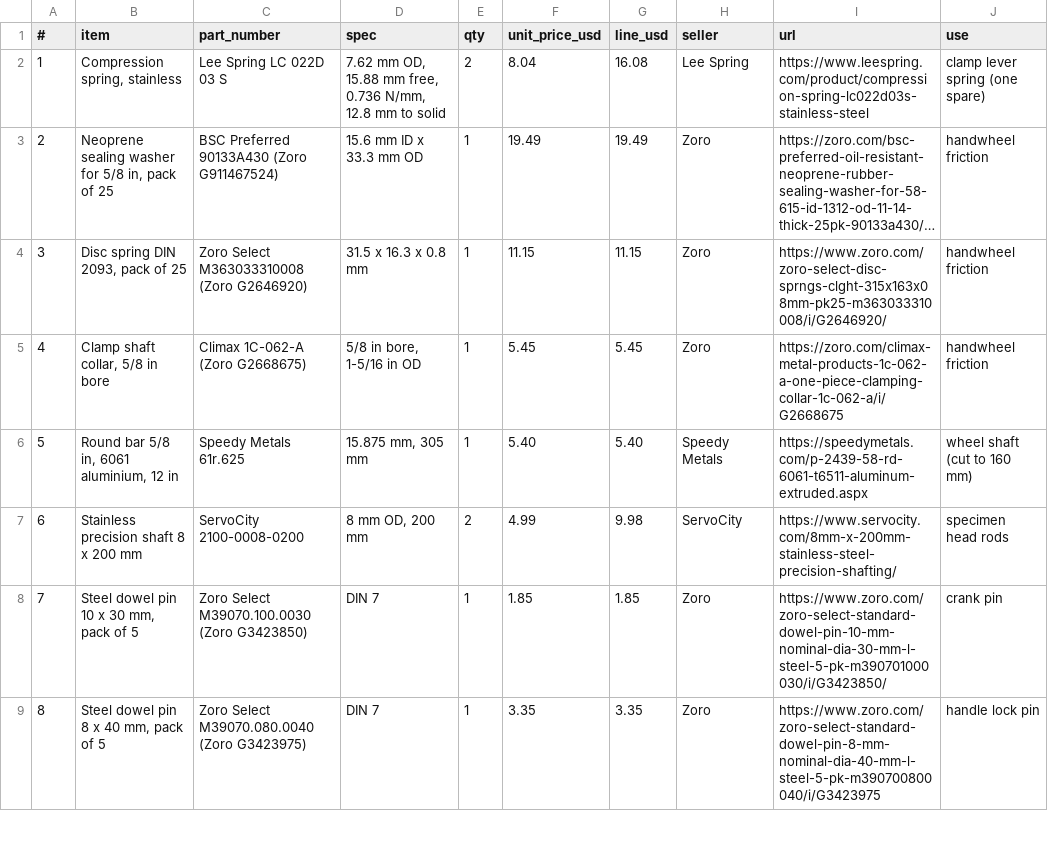
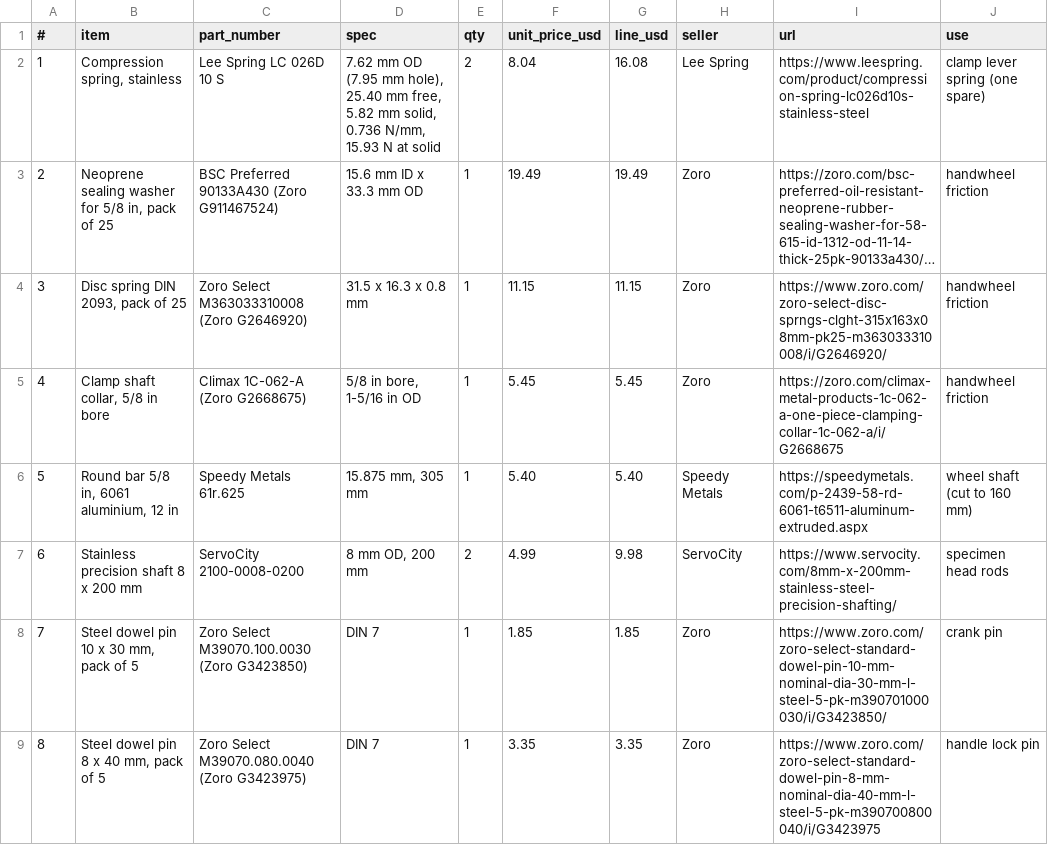
Before and after one commit to BrutalCaeser/benchmark-tasks, a CSV file: tasks/microtome-block-out/fabrication/BOM.csv, drawn as a sheet; only a part is shown; long unchanged cells end in …; the diff names each change by its address in the sheet, - before the commit and + after, or states it on an @@ line.

Commit message:
microtome-block-out: clamp spring with travel for the 15 degree opening, fixture cassette heights match the setup
Clamp spring: Lee Spring LC 026D 10 S (0.736 N/mm, 25.40 mm free, 5.82 mm solid) in the spring bridge's pocket under a printed cap (ceiling z 226.5): 2.35 mm compressed at rest, 13.14 mm at 15 degrees, 4.43 N at the lever's foot (model 4.42 N), solid at about 23 degrees. Cap added to the carriage STL and drawings; BOM, fabrication.json, mating features and README updated; fabrication/clamp_spring.py checks the 3.5 to 5.5 N band with catalogue tolerances (3.75 to 5.16 N).
Fixture cassette heights now 175.3 mm at the start and 190 mm at the top, as in the setup and the simulation.
Demo 1.0 in 594 steps; variants no_lock, no_guard, reach_in 0; Dream-1 0.0; media M-Z49WL5.

```diff
--- a/tasks/microtome-block-out/fabrication/BOM.csv
+++ b/tasks/microtome-block-out/fabrication/BOM.csv
-C2 (part_number): Lee Spring LC 022D 03 S
+C2 (part_number): Lee Spring LC 026D 10 S
-D2 (spec): 7.62 mm OD, 15.88 mm free, 0.736 N/mm, 12.8 mm to solid
+D2 (spec): 7.62 mm OD (7.95 mm hole), 25.40 mm free, 5.82 mm solid, 0.736 N/mm, 15.93 N at solid
-I2 (url): https://www.leespring.com/product/compression-spring-lc022d03s-stainless-steel
+I2 (url): https://www.leespring.com/product/compression-spring-lc026d10s-stainless-steel
```
Also changed, not shown: tasks/microtome-block-out/fabrication/parts.csv, 9 other files.
